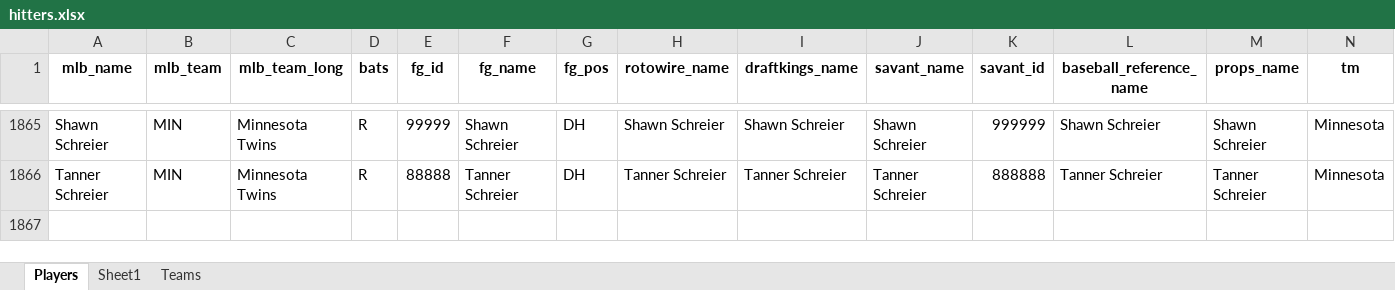
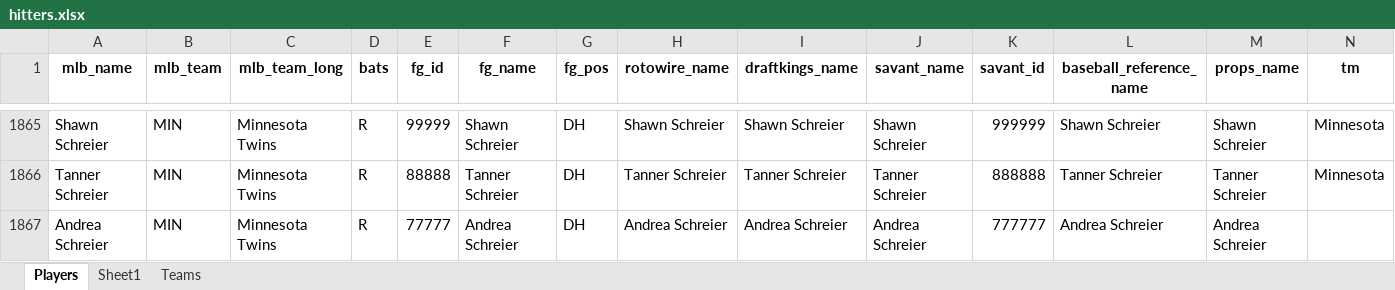
Before and after one commit to mtdewrocks/api-project, an Excel workbook: api/hitters.xlsx, sheet Players, drawn as a sheet; only a part is shown, gaps mark what is left out; values as stored, in another font and other column widths than the file's, no borders; the diff names each change by its address in the sheet, - before the commit and + after, or states it on an @@ line.

Commit message:
Updated hitters file

```diff
--- a/api/hitters.xlsx (sheet Players)
+++ b/api/hitters.xlsx (sheet Players)
+row 1867: Andrea Schreier | MIN | Minnesota Twins | R | 77777 | Andrea Schreier | DH | Andrea Schreier | Andrea Schreier | Andrea Schreier | 777777 | Andrea Schreier | Andrea Schreier
```
